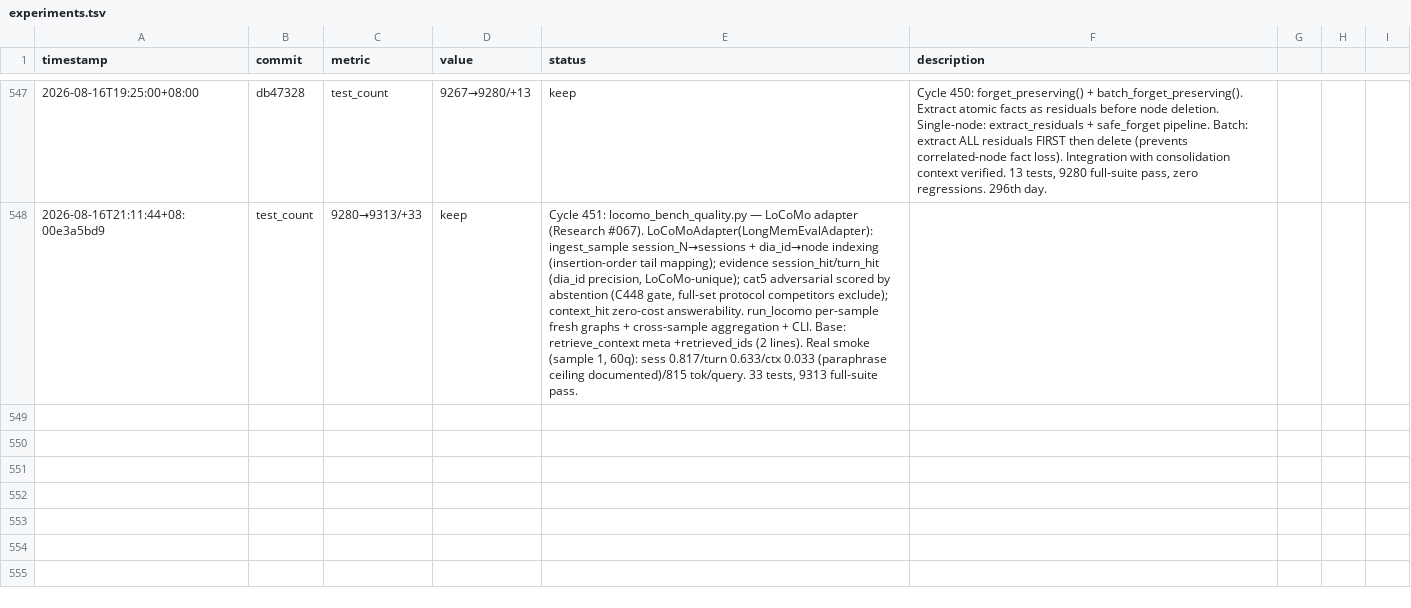
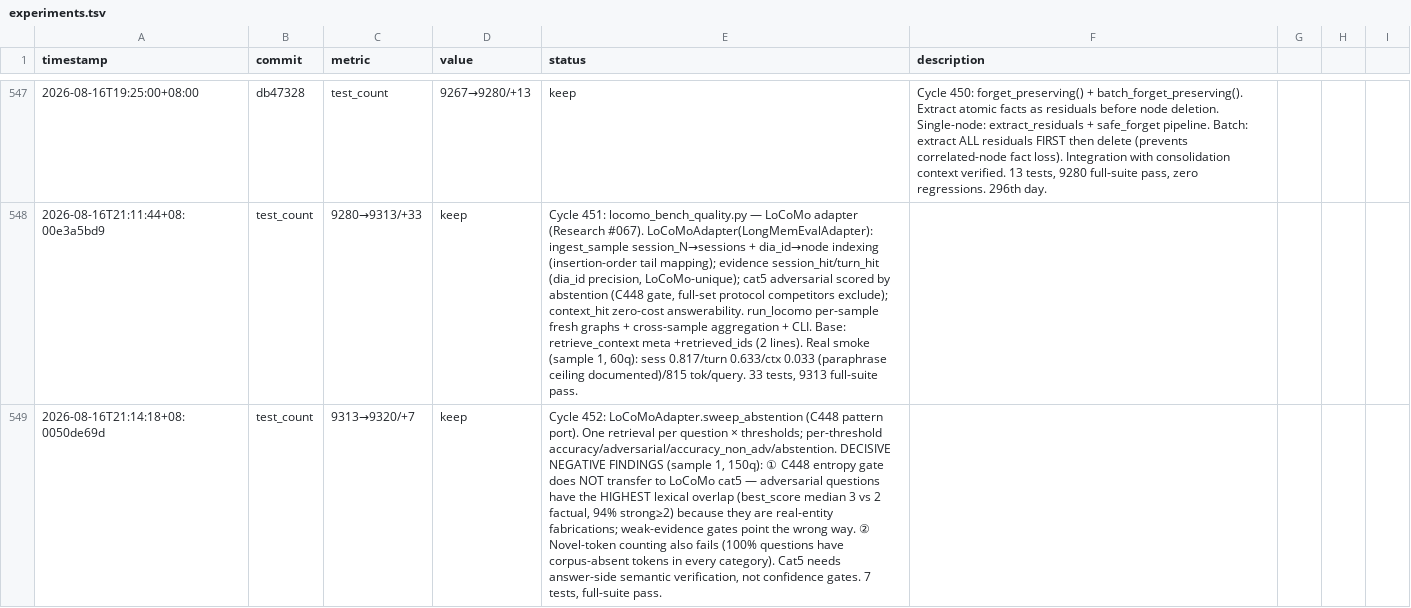
Before and after one commit to robertsong2019/12-factor-agents-explorer, a TSV file: projects/agent-memory-graph/experiments.tsv, drawn as a sheet; only a part is shown, gaps mark what is left out; the diff names each change by its address in the sheet, - before the commit and + after, or states it on an @@ line.

Commit message:
Cycle 452: sweep_abstention for LoCoMo adversarial tuning + decisive negative findings
- LoCoMoAdapter.sweep_abstention: one retrieval per question gated at
  every entropy threshold; per-threshold accuracy /
  adversarial_accuracy / accuracy_non_adv / abstention_rate
- Real-sample finding 1: C448 entropy gate does NOT transfer to LoCoMo
  cat5 — adversarial questions have the HIGHEST keyword-evidence scores
  (median 3 vs 2 for factual; 94% strong) because they fabricate events
  over REAL entities. Confidence gates detect weak evidence, not
  fabrication.
- Finding 2: novel-token counting also fails to separate (100% of
  questions in every category carry corpus-absent tokens)
- Cat5 path forward: answer-side semantic consistency checking
- 7 tests (40 total in file); full suite green

```diff
--- a/projects/agent-memory-graph/experiments.tsv
+++ b/projects/agent-memory-graph/experiments.tsv
+row 549: 2026-08-16T21:14:18+08:0050de69d | test_count | 9313→9320/+7 | keep | Cycle 452: LoCoMoAdapter.sweep_abstention (C448 pattern port). One retrieval per question × thresholds; per-threshold accuracy/adversarial/accuracy_non_adv/abstention. DECISIVE NEGATIVE FINDINGS (sample 1, 150q): ① C448 entropy gate does NOT transfer to LoCoMo cat5 — adversarial questions have the HIGHEST lexical overlap (best_score median 3 vs 2 factual, 94% strong≥2) because they are real-entity fabrications; weak-evidence gates point the wrong way. ② Novel-token counting also fails (100% questions have corpus-absent tokens in every category). Cat5 needs answer-side semantic verification, not confidence gates. 7 tests, full-suite pass.
```
Also changed, not shown: 2 other files.
